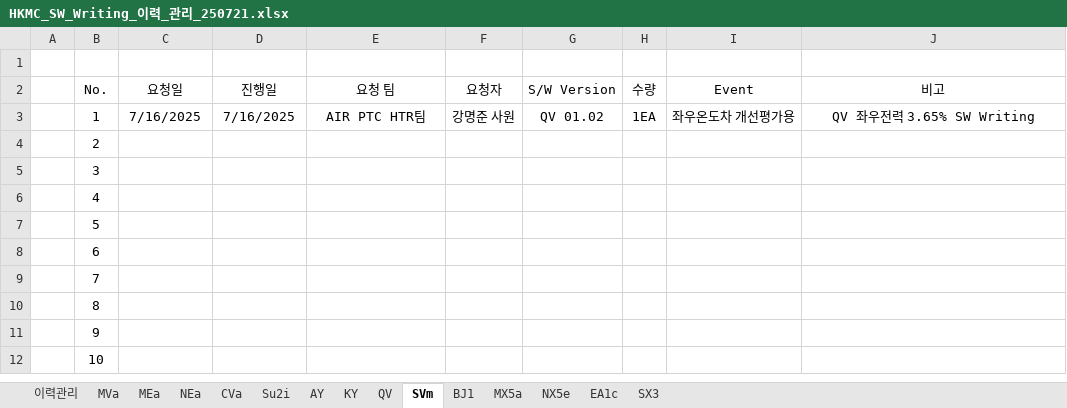
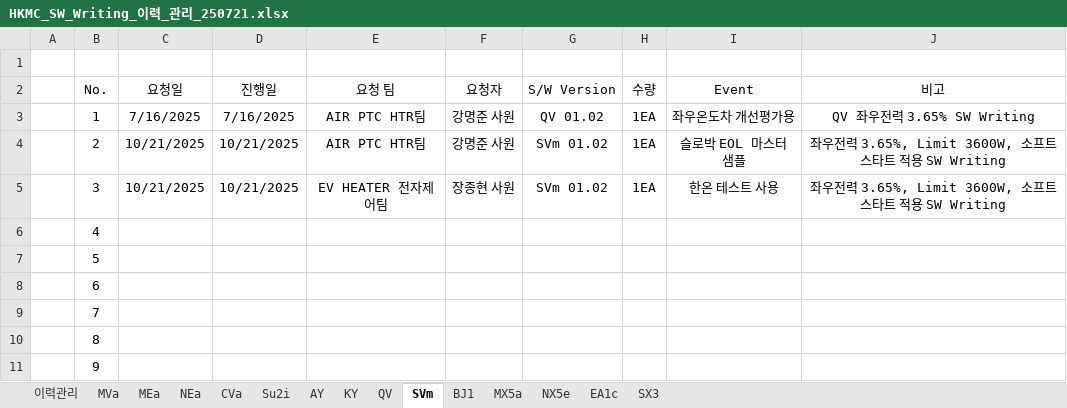
Before and after one commit to heats86/PTC_DOC, an Excel workbook: 9. SW Writing 이력 관리/HKMC_SW_Writing_이력_관리_250721.xlsx, sheet SVm, drawn as a sheet; only a part is shown; the shorter side is filled out with more unchanged rows; values as stored, in another font and other column widths than the file's, no borders; the diff names each change by its address in the sheet, - before the commit and + after, or states it on an @@ line.

Commit message:
Writing 이력 업데이트

```diff
--- a/9. SW Writing 이력 관리/HKMC_SW_Writing_이력_관리_250721.xlsx (sheet SVm)
+++ b/9. SW Writing 이력 관리/HKMC_SW_Writing_이력_관리_250721.xlsx (sheet SVm)
-C4:C5 (요청일): (empty)
+C4:C5 (요청일): 10/21/2025
-D4:D5 (진행일): (empty)
+D4:D5 (진행일): 10/21/2025
-E4 (요청 팀): (empty)
+E4 (요청 팀): AIR PTC HTR팀
-F4 (요청자): (empty)
+F4 (요청자): 강명준 사원
-G4:G5 (S/W Version): (empty)
+G4:G5 (S/W Version): SVm 01.02
-H4:H5 (수량): (empty)
+H4:H5 (수량): 1EA
-I4 (Event): (empty)
+I4 (Event): 슬로박 EOL 마스터 샘플
-J4:J5 (비고): (empty)
+J4:J5 (비고): 좌우전력 3.65%, Limit 3600W, 소프트 스타트 적용 SW Writing
-E5 (요청 팀): (empty)
+E5 (요청 팀): EV HEATER 전자제어팀
-F5 (요청자): (empty)
+F5 (요청자): 장종현 사원
-I5 (Event): (empty)
+I5 (Event): 한온 테스트 사용
```
Also changed, not shown: sheet BJ1, sheet Su2i, sheet NX5e.
